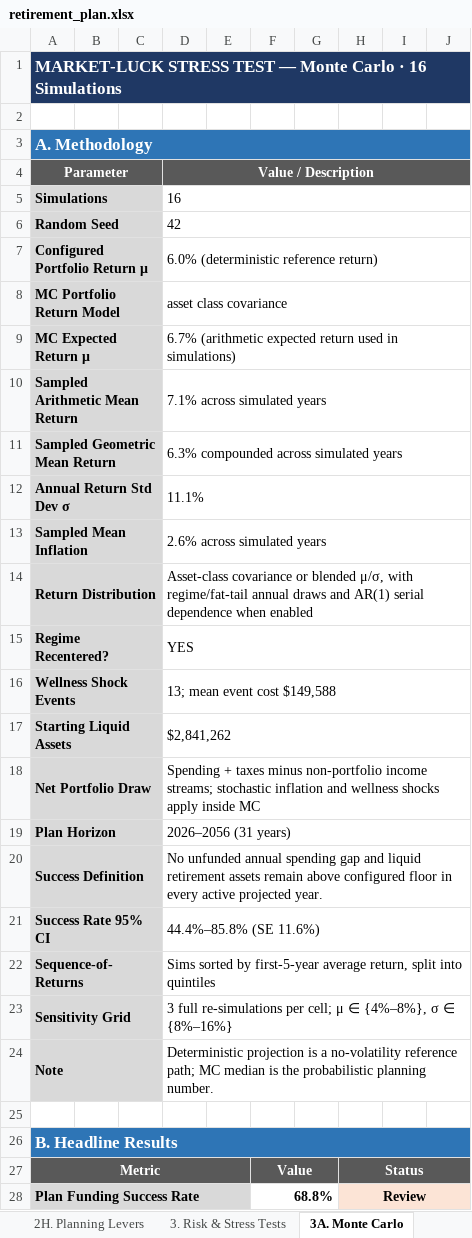
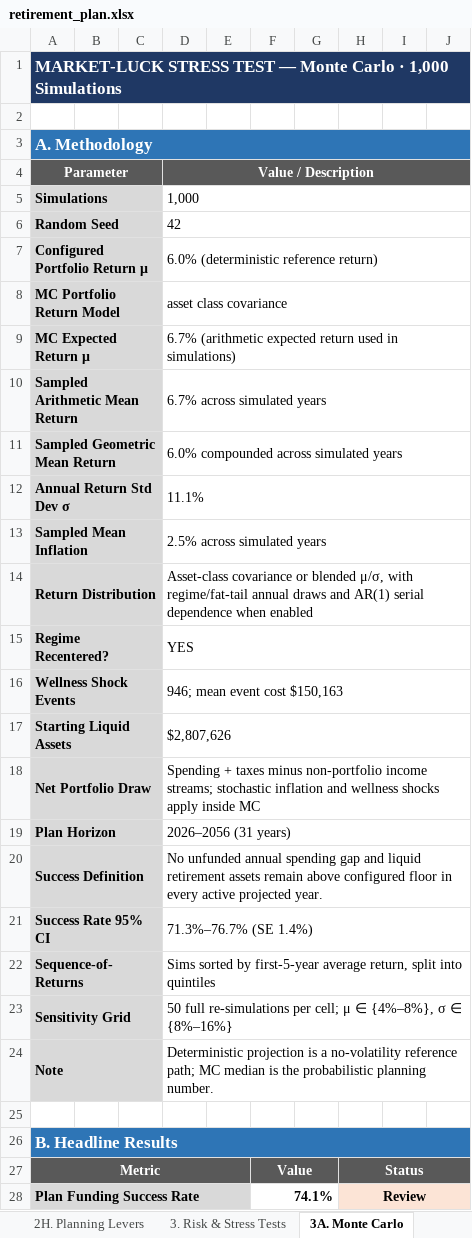
Before and after one commit to matthartzman/retirement_system, an Excel workbook: output/retirement_plan.xlsx, sheet 3A. Monte Carlo, drawn as a sheet; only a part is shown; values as stored, in another font and other column widths than the file's, no borders; the diff covers the shown part only; the diff names each change by its address in the sheet, - before the commit and + after, or states it on an @@ line.

```diff
--- a/output/retirement_plan.xlsx (sheet 3A. Monte Carlo)
+++ b/output/retirement_plan.xlsx (sheet 3A. Monte Carlo)
-A1: …Carlo · 16 Simulations
+A1: …Carlo · 1,000 Simulations
-D5: 16
+D5: 1,000
-D10: 7.1% across simulated years
+D10: 6.7% across simulated years
-D11: 6.3% compounded across simulated years
+D11: 6.0% compounded across simulated years
-D13: 2.6% across simulated years
+D13: 2.5% across simulated years
-D16: 13; mean event cost $149,588
+D16: 946; mean event cost $150,163
-D17: $2,841,262
+D17: $2,807,626
-D21: 44.4%–85.8% (SE 11.6%)
+D21: 71.3%–76.7% (SE 1.4%)
-D23: 3 full re-simulations…
+D23: 50 full re-simulations…
-F28: 68.8%
+F28: 74.1%
```
Also changed, not shown: 286 edited cells and cell formats elsewhere in this sheet, sheet 4C. Account Reconciliation, sheet 2D. Social Security, sheet 1C. Cash Flow, sheet 2B. Asset Allocation, sheet 1B. Net Worth, sheet 4E. RMD Audit, 14 more sheets, hidden cells, charts or pictures, 31 other files.
